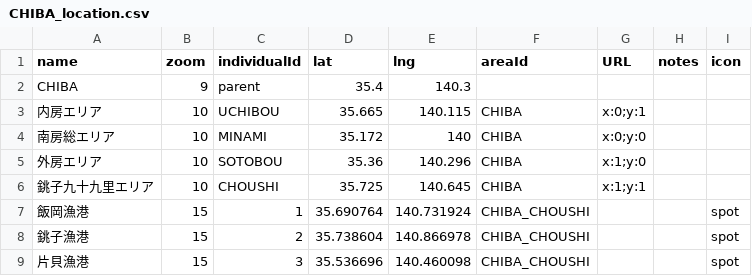
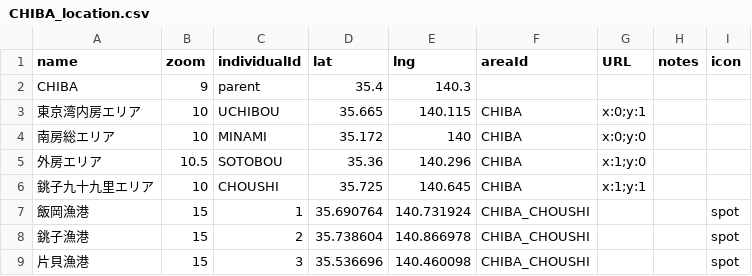
Before and after one commit to 4476barebare/MAP-, a CSV file: KANTO/CHIBA_location.csv, drawn as a sheet; only a part is shown.

Commit message:
Update CHIBA_location.csv with new fishing spots
Updated CHIBA_location.csv to add new fishing spots and modify existing entries.

```diff
--- a/KANTO/CHIBA_location.csv
+++ b/KANTO/CHIBA_location.csv
@@ -2,5 +2,5 @@ name,zoom,individualId,lat,lng,areaId,URL,notes,icon
 CHIBA,9,parent,35.4,140.3,,,,
-内房エリア,10,UCHIBOU,35.665,140.115,CHIBA,x:0;y:1,,
+東京湾内房エリア,10,UCHIBOU,35.665,140.115,CHIBA,x:0;y:1,,
 南房総エリア,10,MINAMI,35.172,140,CHIBA,x:0;y:0,,
-外房エリア,10,SOTOBOU,35.36,140.296,CHIBA,x:1;y:0,,
+外房エリア,10.5,SOTOBOU,35.36,140.296,CHIBA,x:1;y:0,,
 銚子九十九里エリア,10,CHOUSHI,35.725,140.645,CHIBA,x:1;y:1,,
```
